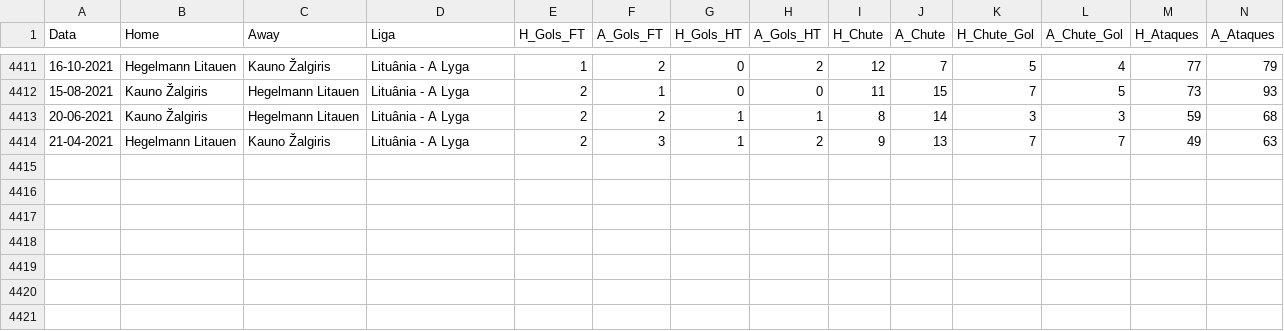
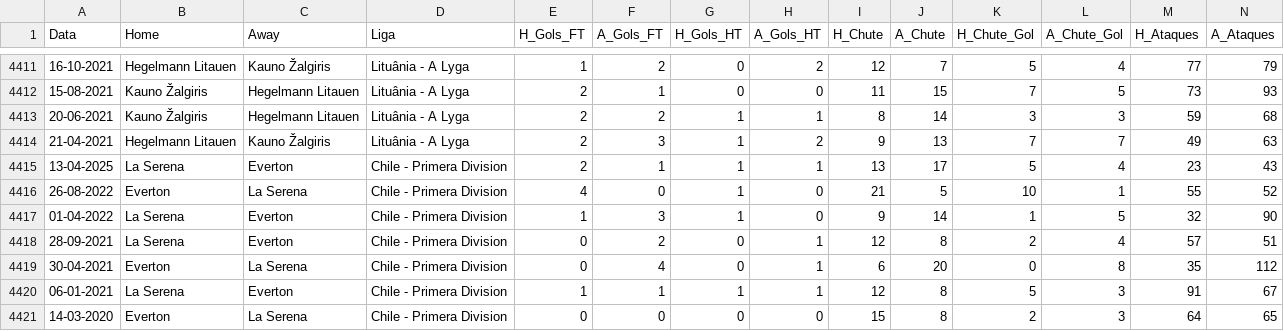
Before and after one commit to rafa3lsilva/webscrapping_redscore, a CSV file: dados_redscore.csv, drawn as a sheet; only a part is shown, gaps mark what is left out; rows hold the shown columns only; the diff names each change by its address in the sheet, - before the commit and + after, or states it on an @@ line.

```diff
--- a/dados_redscore.csv
+++ b/dados_redscore.csv
+row 4415: 13-04-2025 | La Serena | Everton | Chile - Primera Division | 2 | 1 | 1 | 1 | 13 | 17 | 5 | 4 | 23 | 43
+row 4416: 26-08-2022 | Everton | La Serena | Chile - Primera Division | 4 | 0 | 1 | 0 | 21 | 5 | 10 | 1 | 55 | 52
+row 4417: 01-04-2022 | La Serena | Everton | Chile - Primera Division | 1 | 3 | 1 | 0 | 9 | 14 | 1 | 5 | 32 | 90
+row 4418: 28-09-2021 | La Serena | Everton | Chile - Primera Division | 0 | 2 | 0 | 1 | 12 | 8 | 2 | 4 | 57 | 51
+row 4419: 30-04-2021 | Everton | La Serena | Chile - Primera Division | 0 | 4 | 0 | 1 | 6 | 20 | 0 | 8 | 35 | 112
+row 4420: 06-01-2021 | La Serena | Everton | Chile - Primera Division | 1 | 1 | 1 | 1 | 12 | 8 | 5 | 3 | 91 | 67
+row 4421: 14-03-2020 | Everton | La Serena | Chile - Primera Division | 0 | 0 | 0 | 0 | 15 | 8 | 2 | 3 | 64 | 65
```
Also changed, not shown: 3 other files.
